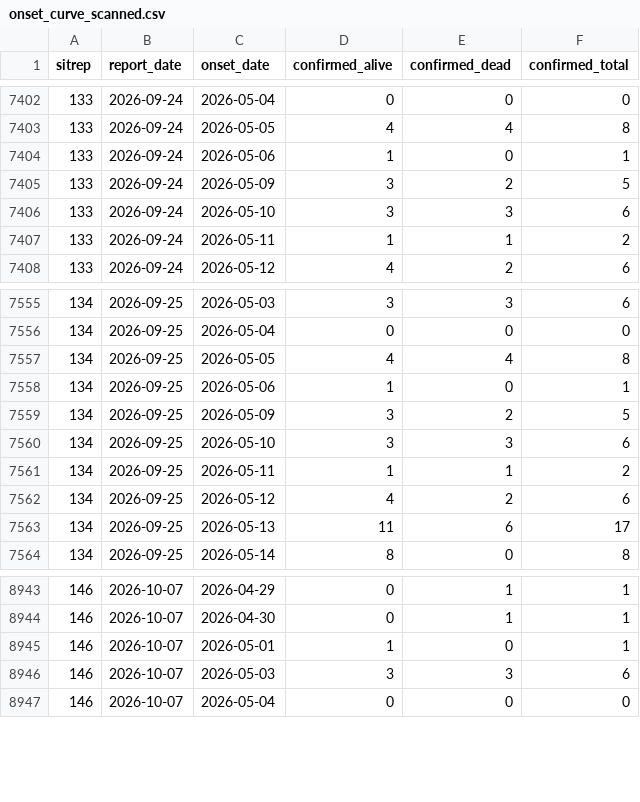
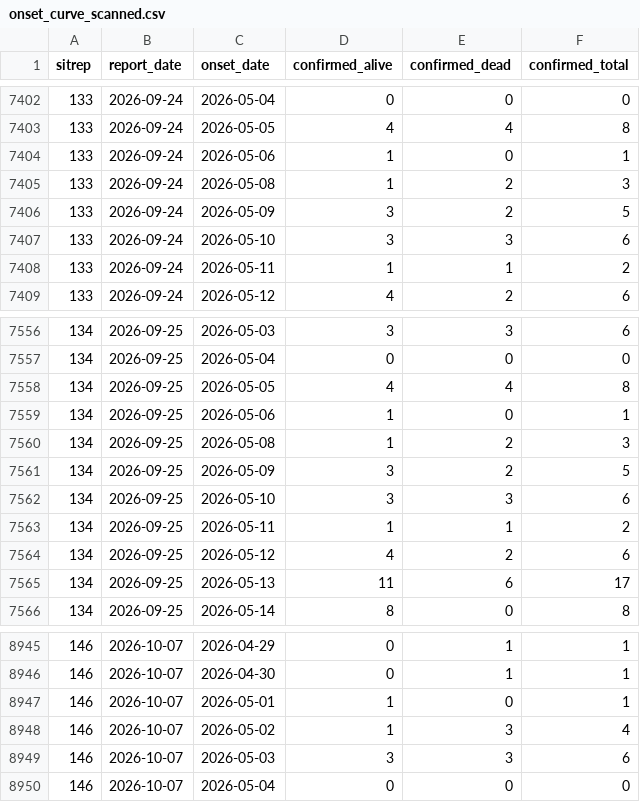
Before and after one commit to epiforecasts/BVDOutbreakSize, a CSV file: data/onset_curve_scanned.csv, drawn as a sheet; only a part is shown, gaps mark what is left out.

```diff
--- a/data/onset_curve_scanned.csv
+++ b/data/onset_curve_scanned.csv
@@ -7404,2 +7404,3 @@ sitrep,report_date,onset_date,confirmed_alive,confirmed_dead,confirmed_total
 133,2026-09-24,2026-05-06,1,0,1
+133,2026-09-24,2026-05-08,1,2,3
 133,2026-09-24,2026-05-09,3,2,5
@@ -7558,2 +7559,3 @@ sitrep,report_date,onset_date,confirmed_alive,confirmed_dead,confirmed_total
 134,2026-09-25,2026-05-06,1,0,1
+134,2026-09-25,2026-05-08,1,2,3
 134,2026-09-25,2026-05-09,3,2,5
@@ -8945,2 +8947,3 @@ sitrep,report_date,onset_date,confirmed_alive,confirmed_dead,confirmed_total
 146,2026-10-07,2026-05-01,1,0,1
+146,2026-10-07,2026-05-02,1,3,4
 146,2026-10-07,2026-05-03,3,3,6
```
